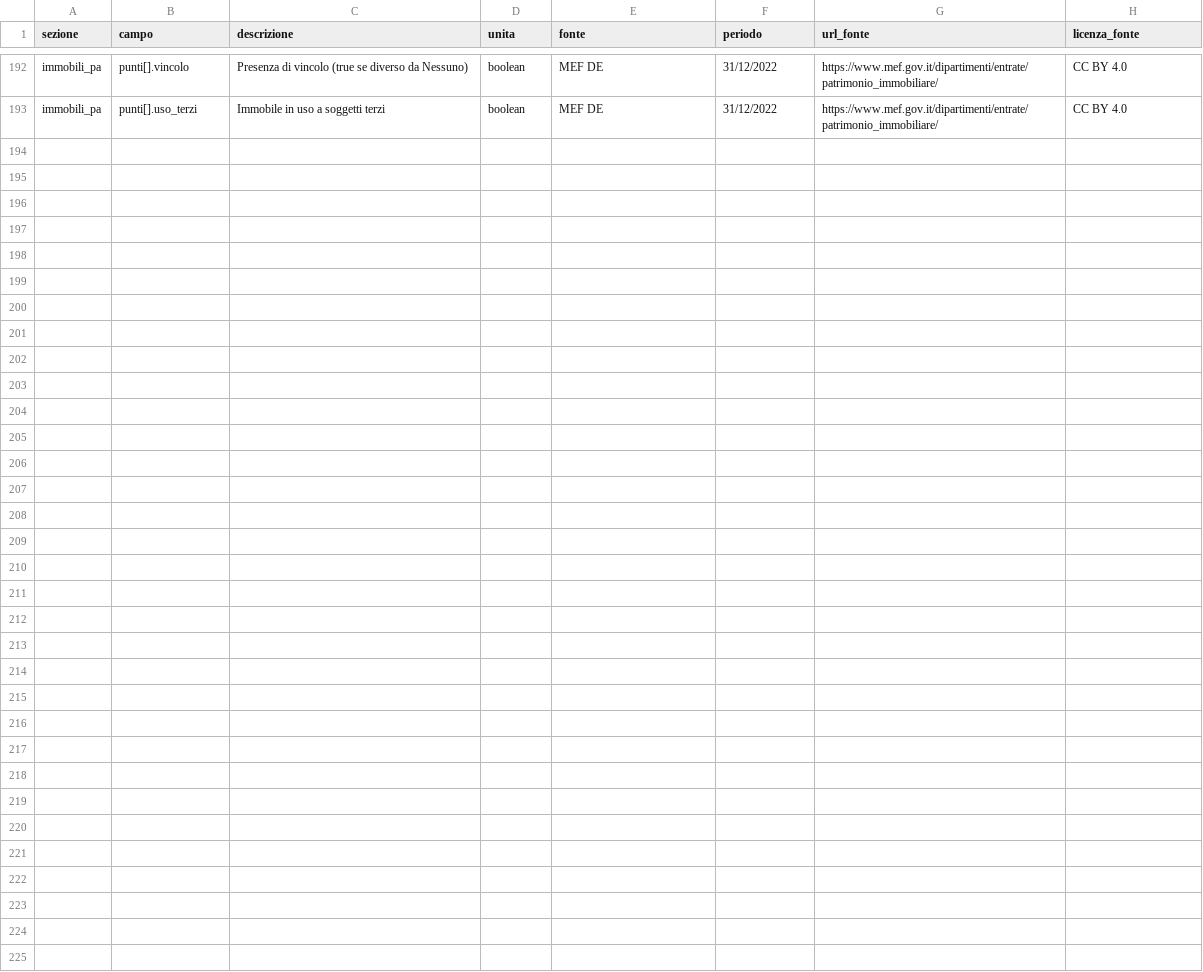
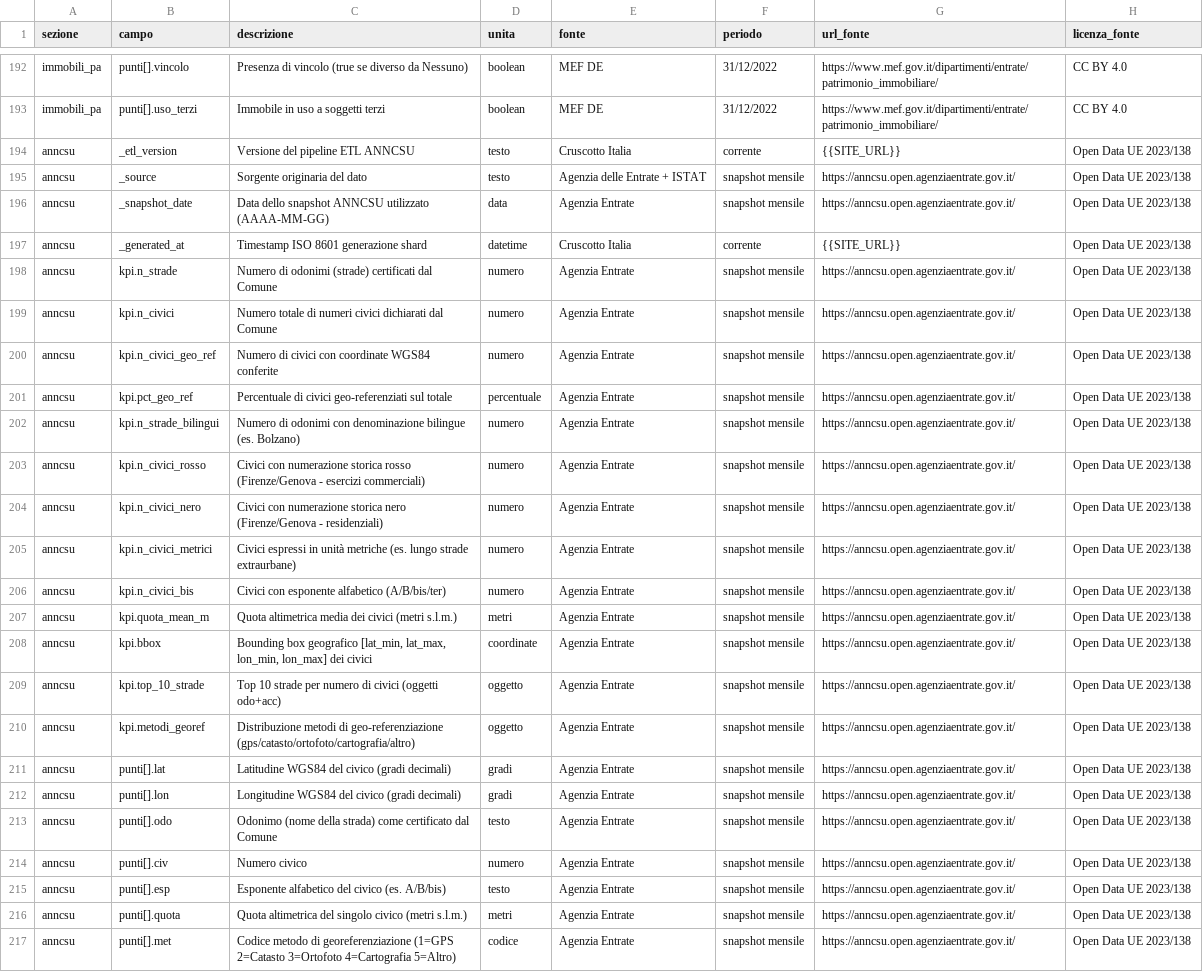
Before and after one commit to AgID/cruscotto-italia, a CSV file: frontend/METADATI.csv, drawn as a sheet; only a part is shown, gaps mark what is left out.

Commit message:
feat(zip): Step 5 - integrazione ANNCSU nello ZIP download
Aggiorna i 3 elementi del download ZIP per coprire la 14a fonte:

LICENSE.txt:
- Attribuzione estesa con Agenzia delle Entrate
- Nuova riga 'Agenzia Entrate + ISTAT (ANNCSU)' con licenza
  'Open Data UE 2023/138 (HVD)' nell'elenco fonti

METADATI.csv (193 → 217 righe):
- Nuova sezione 'anncsu' con 24 entries documentando:
  - Meta: _etl_version, _source, _snapshot_date, _generated_at
  - KPI: n_strade, n_civici, n_civici_geo_ref, pct_geo_ref,
         n_strade_bilingui, n_civici_rosso/nero/metrici/bis,
         quota_mean_m, bbox, top_10_strade, metodi_georef
  - punti[]: lat, lon, odo, civ, esp, quota, met (con codifica
             metodi 1=GPS 2=Catasto 3=Ortofoto 4=Cartografia 5=Altro)
- Tutte le descrizioni RFC4180-compliant (virgole non quotate
  sostituite con trattini per evitare colonne extra)

frontend/comune.html setupDownloadButton:
- README.txt runtime esteso con nuova sezione 'FONTI INTEGRATE'
  elencante le 14 fonti / 10 istituzioni come bullet list
- Aggiunta nota tecnica 'NOTA SUI CIVICI ANNCSU' che spiega:
  * 1000 punti sample nel JSON sono solo un campione
  * Per il dataset completo l'endpoint MCP /data/anncsu_full/<istat>.json
  * Esempi di dimensione (Lecce 48k, Roma 516k)
- Mantiene rigorosamente lo stesso pattern fetch parallel del prima
  (LICENSE.txt + METADATI.csv statici, README runtime)

(cherry picked from commit d60fcb721f56e46828347e8c033b41f5fc857e05)

```diff
--- a/frontend/METADATI.csv
+++ b/frontend/METADATI.csv
@@ -193 +193,25 @@ immobili_pa,punti[].vincolo,Presenza di vincolo (true se diverso da Nessuno),boo
 immobili_pa,punti[].uso_terzi,Immobile in uso a soggetti terzi,boolean,MEF DE,31/12/2022,https://www.mef.gov.it/dipartimenti/entrate/patrimonio_immobiliare/,CC BY 4.0
+anncsu,_etl_version,Versione del pipeline ETL ANNCSU,testo,Cruscotto Italia,corrente,{{SITE_URL}},Open Data UE 2023/138
+anncsu,_source,Sorgente originaria del dato,testo,Agenzia delle Entrate + ISTAT,snapshot mensile,https://anncsu.open.agenziaentrate.gov.it/,Open Data UE 2023/138
+anncsu,_snapshot_date,Data dello snapshot ANNCSU utilizzato (AAAA-MM-GG),data,Agenzia Entrate,snapshot mensile,https://anncsu.open.agenziaentrate.gov.it/,Open Data UE 2023/138
+anncsu,_generated_at,Timestamp ISO 8601 generazione shard,datetime,Cruscotto Italia,corrente,{{SITE_URL}},Open Data UE 2023/138
+anncsu,kpi.n_strade,Numero di odonimi (strade) certificati dal Comune,numero,Agenzia Entrate,snapshot mensile,https://anncsu.open.agenziaentrate.gov.it/,Open Data UE 2023/138
+anncsu,kpi.n_civici,Numero totale di numeri civici dichiarati dal Comune,numero,Agenzia Entrate,snapshot mensile,https://anncsu.open.agenziaentrate.gov.it/,Open Data UE 2023/138
+anncsu,kpi.n_civici_geo_ref,Numero di civici con coordinate WGS84 conferite,numero,Agenzia Entrate,snapshot mensile,https://anncsu.open.agenziaentrate.gov.it/,Open Data UE 2023/138
+anncsu,kpi.pct_geo_ref,Percentuale di civici geo-referenziati sul totale,percentuale,Agenzia Entrate,snapshot mensile,https://anncsu.open.agenziaentrate.gov.it/,Open Data UE 2023/138
+anncsu,kpi.n_strade_bilingui,Numero di odonimi con denominazione bilingue (es. Bolzano),numero,Agenzia Entrate,snapshot mensile,https://anncsu.open.agenziaentrate.gov.it/,Open Data UE 2023/138
+anncsu,kpi.n_civici_rosso,Civici con numerazione storica rosso (Firenze/Genova - esercizi commerciali),numero,Agenzia Entrate,snapshot mensile,https://anncsu.open.agenziaentrate.gov.it/,Open Data UE 2023/138
+anncsu,kpi.n_civici_nero,Civici con numerazione storica nero (Firenze/Genova - residenziali),numero,Agenzia Entrate,snapshot mensile,https://anncsu.open.agenziaentrate.gov.it/,Open Data UE 2023/138
+anncsu,kpi.n_civici_metrici,Civici espressi in unità metriche (es. lungo strade extraurbane),numero,Agenzia Entrate,snapshot mensile,https://anncsu.open.agenziaentrate.gov.it/,Open Data UE 2023/138
+anncsu,kpi.n_civici_bis,Civici con esponente alfabetico (A/B/bis/ter),numero,Agenzia Entrate,snapshot mensile,https://anncsu.open.agenziaentrate.gov.it/,Open Data UE 2023/138
+anncsu,kpi.quota_mean_m,Quota altimetrica media dei civici (metri s.l.m.),metri,Agenzia Entrate,snapshot mensile,https://anncsu.open.agenziaentrate.gov.it/,Open Data UE 2023/138
+anncsu,kpi.bbox,"Bounding box geografico [lat_min, lat_max, lon_min, lon_max] dei civici",coordinate,Agenzia Entrate,snapshot mensile,https://anncsu.open.agenziaentrate.gov.it/,Open Data UE 2023/138
+anncsu,kpi.top_10_strade,Top 10 strade per numero di civici (oggetti odo+acc),oggetto,Agenzia Entrate,snapshot mensile,https://anncsu.open.agenziaentrate.gov.it/,Open Data UE 2023/138
+anncsu,kpi.metodi_georef,Distribuzione metodi di geo-referenziazione (gps/catasto/ortofoto/cartografia/altro),oggetto,Agenzia Entrate,snapshot mensile,https://anncsu.open.agenziaentrate.gov.it/,Open Data UE 2023/138
+anncsu,punti[].lat,Latitudine WGS84 del civico (gradi decimali),gradi,Agenzia Entrate,snapshot mensile,https://anncsu.open.agenziaentrate.gov.it/,Open Data UE 2023/138
+anncsu,punti[].lon,Longitudine WGS84 del civico (gradi decimali),gradi,Agenzia Entrate,snapshot mensile,https://anncsu.open.agenziaentrate.gov.it/,Open Data UE 2023/138
+anncsu,punti[].odo,Odonimo (nome della strada) come certificato dal Comune,testo,Agenzia Entrate,snapshot mensile,https://anncsu.open.agenziaentrate.gov.it/,Open Data UE 2023/138
+anncsu,punti[].civ,Numero civico,numero,Agenzia Entrate,snapshot mensile,https://anncsu.open.agenziaentrate.gov.it/,Open Data UE 2023/138
+anncsu,punti[].esp,Esponente alfabetico del civico (es. A/B/bis),testo,Agenzia Entrate,snapshot mensile,https://anncsu.open.agenziaentrate.gov.it/,Open Data UE 2023/138
+anncsu,punti[].quota,Quota altimetrica del singolo civico (metri s.l.m.),metri,Agenzia Entrate,snapshot mensile,https://anncsu.open.agenziaentrate.gov.it/,Open Data UE 2023/138
+anncsu,punti[].met,Codice metodo di georeferenziazione (1=GPS 2=Catasto 3=Ortofoto 4=Cartografia 5=Altro),codice,Agenzia Entrate,snapshot mensile,https://anncsu.open.agenziaentrate.gov.it/,Open Data UE 2023/138
```
Also changed, not shown: 2 other files.
